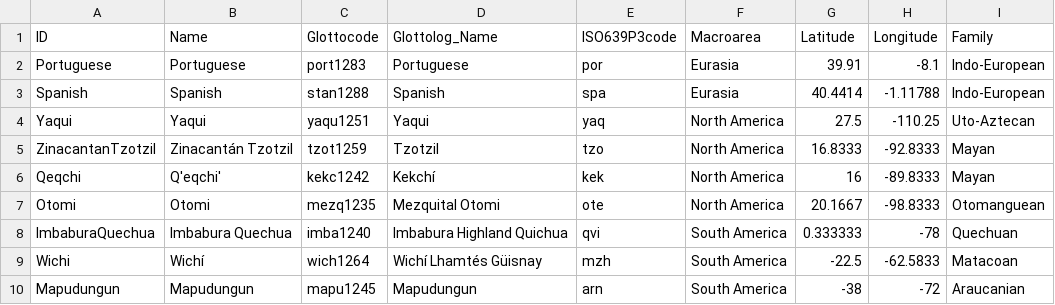
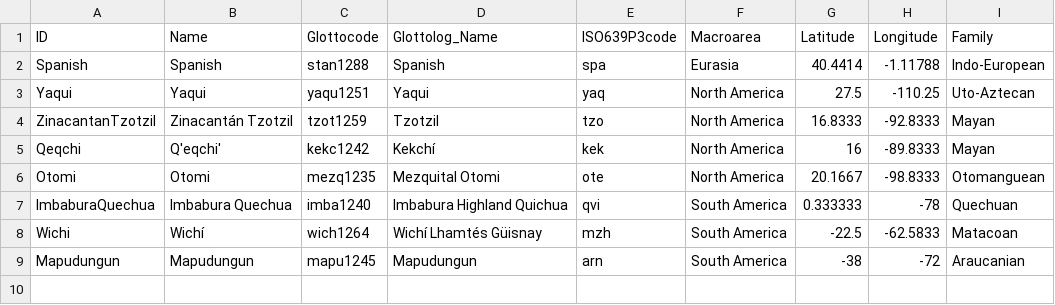
Before and after one commit to lexibank/sabor, a CSV file: cldf/languages.csv, drawn as a sheet; the diff names each change by its address in the sheet, - before the commit and + after, or states it on an @@ line.

```diff
--- a/cldf/languages.csv
+++ b/cldf/languages.csv
-row 2: Portuguese | Portuguese | port1283 | Portuguese | por | Eurasia | 39.91 | -8.1 | Indo-European
```
Also changed, not shown: 5 other files.
